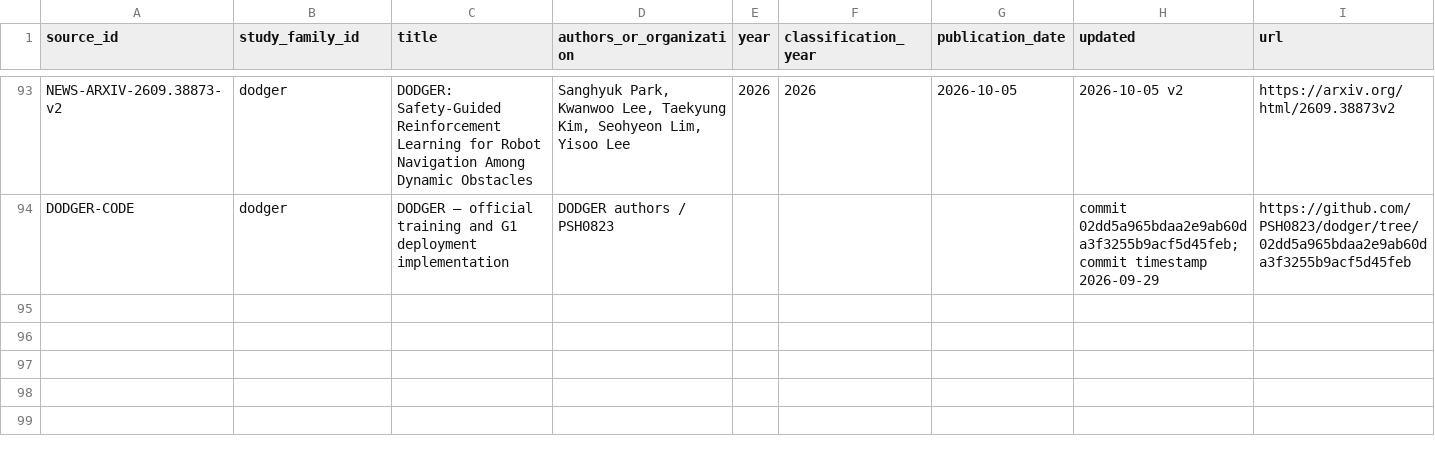
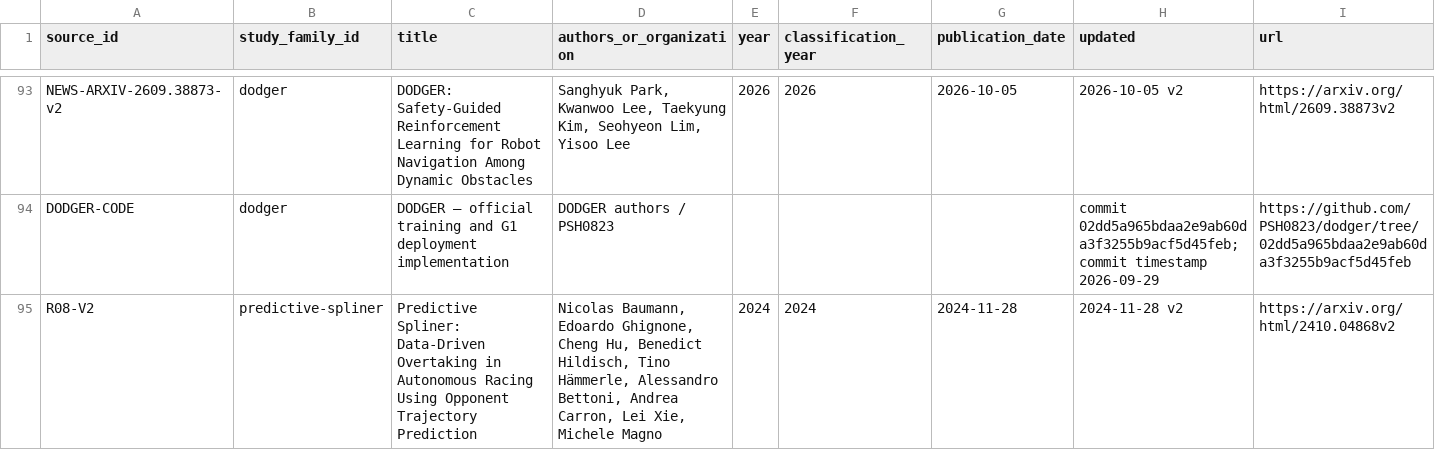
Before and after one commit to fis-teria/aichallenge_lite_transfuser, a CSV file: docs/research/source-ledger.csv, drawn as a sheet; only a part is shown, gaps mark what is left out; rows hold the shown columns only; the diff covers the shown part only; the diff names each change by its address in the sheet, - before the commit and + after, or states it on an @@ line.

Commit message:
docs(site): explain Predictive Spliner opponent prediction and evaluation

```diff
--- a/docs/research/source-ledger.csv
+++ b/docs/research/source-ledger.csv
+row 95: R08-V2 | predictive-spliner | Predictive Spliner: Data-Driven Overtaking in Autonomous Racing Using Opponent Trajectory Prediction | Nicolas Baumann, Edoardo Ghignone, Cheng Hu, Benedict Hildisch, Tino Hämmerle, Alessandro Bettoni, Andrea Carron, Lei Xie, Michele Magno | 2024 | 2024 | 2024-11-28 | 2024-11-28 v2 | https://arxiv.org/html/2410.04868v2
```
Also changed, not shown: 1 added row and 7 edited cells elsewhere in this file, docs/research/coverage-matrix.csv, docs/research/research-writing-queue.csv, 39 other files.
